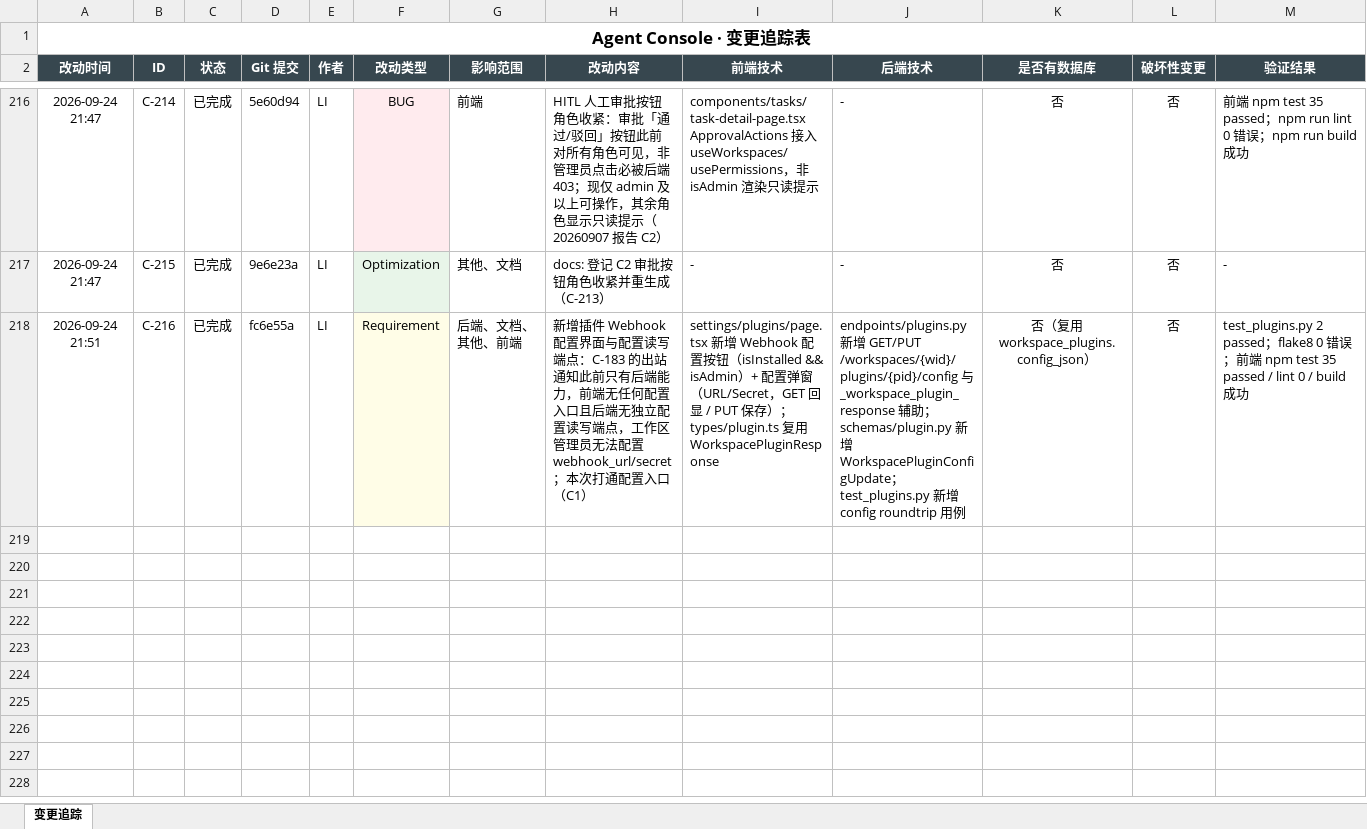
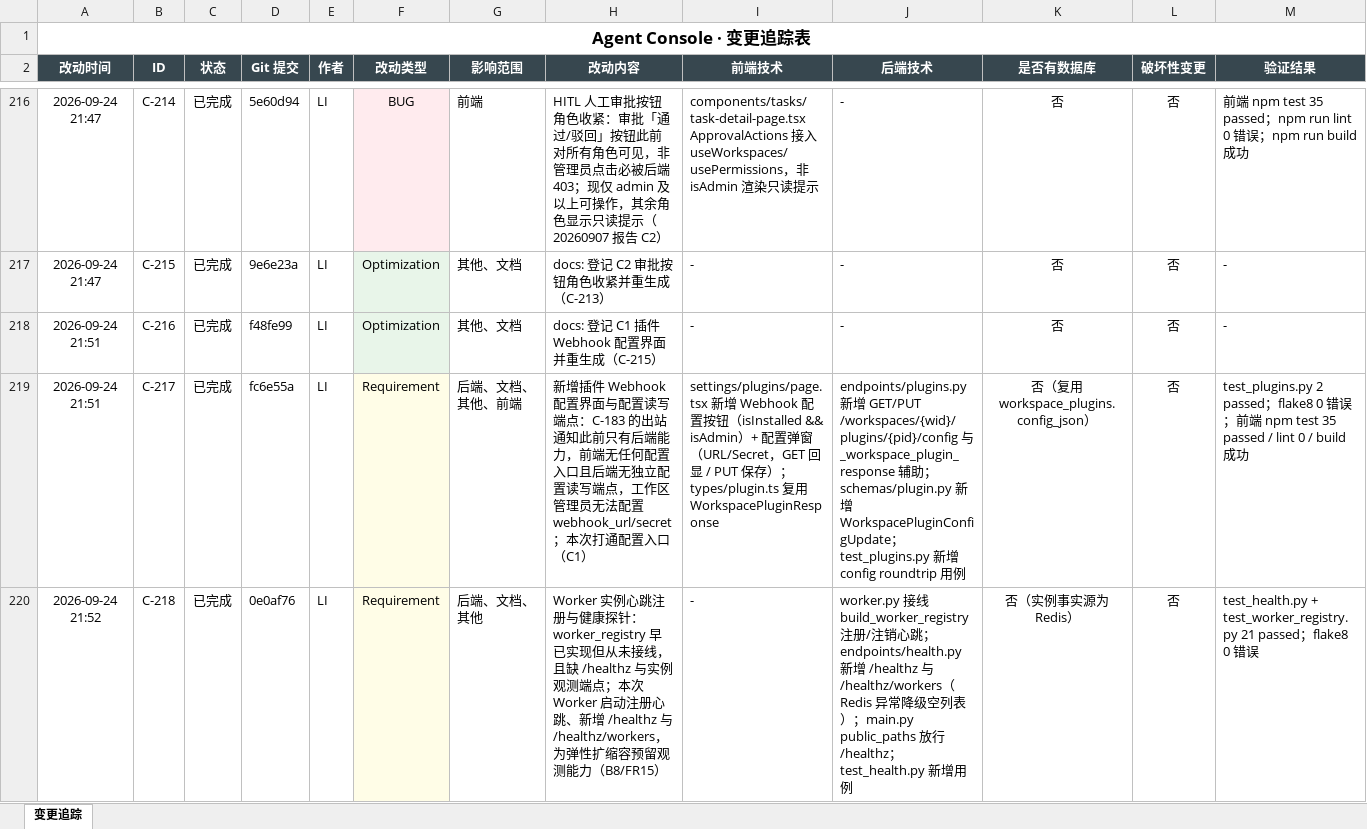
Before and after one commit to liwe123/Agent-Togterher, an Excel workbook: docs/Agent_Console_变更追踪.xlsx, sheet 变更追踪, drawn as a sheet; only a part is shown, gaps mark what is left out; values as stored, in another font and other column widths than the file's, no borders; addresses are those after the commit; rows hold the shown columns only; the diff names each change by its address in the sheet, - before the commit and + after, or states it on an @@ line.

Commit message:
docs: 登记 B8 Worker 实例与健康探针并重生成（C-216）

```diff
--- a/docs/Agent_Console_变更追踪.xlsx (sheet 变更追踪)
+++ b/docs/Agent_Console_变更追踪.xlsx (sheet 变更追踪)
+row 218: 2026-09-24 21:51 | C-216 | 已完成 | f48fe99 | LI | Optimization | 其他、文档 | docs: 登记 C1 插件 Webhook 配置界面并重生成（C-215） | - | - | 否 | 否 | -
-B219 (ID): C-216
+B219 (ID): C-217
+row 220: 2026-09-24 21:52 | C-218 | 已完成 | 0e0af76 | LI | Requirement | 后端、文档、其他 | Worker 实例心跳注册与健康探针：worker_registry 早已实现但从未接线，且缺 /healthz 与实例观测端点；本次 Worker 启动注册心跳、新增 /healthz 与 /healthz/workers，为弹性扩缩容预留观测能力（B8/FR15） | - | worker.py 接线 build_worker_registry 注册/注销心跳；endpoints/health.py 新增 /healthz 与 /healthz/workers（Redis 异常降级空列表）；main.py public_paths 放行 /healthz；test_health.py 新增用例 | 否（实例事实源为 Redis） | 否 | test_health.py + test_worker_registry.py 21 passed；flake8 0 错误
```
Also changed, not shown: 3 other files.
